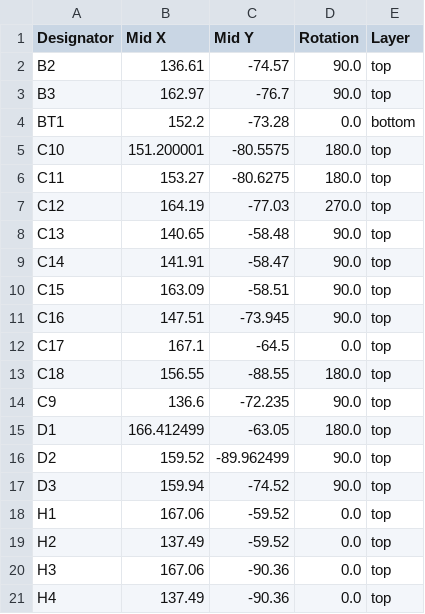
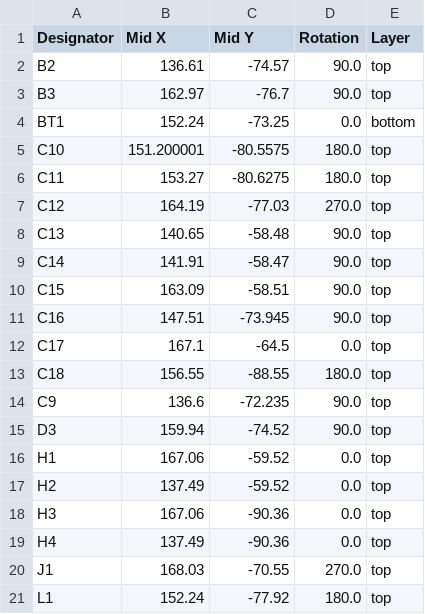
Before and after one commit to xmoshte/list-tap, a CSV file: source/v3/production/positions.csv, drawn as a sheet; only a part is shown; the shorter side is filled out with more unchanged rows.

```diff
--- a/source/v3/production/positions.csv
+++ b/source/v3/production/positions.csv
@@ -3,3 +3,3 @@ B2,136.61,-74.57,90.0,top
 B3,162.97,-76.7,90.0,top
-BT1,152.2,-73.28,0.0,bottom
+BT1,152.24,-73.25,0.0,bottom
 C10,151.200001,-80.5575,180.0,top
@@ -14,4 +14,2 @@ C18,156.55,-88.55,180.0,top
 C9,136.6,-72.235,90.0,top
-D1,166.412499,-63.05,180.0,top
-D2,159.52,-89.962499,90.0,top
 D3,159.94,-74.52,90.0,top
```
Also changed, not shown: source/v3/production/bom.csv, 12 other files.
